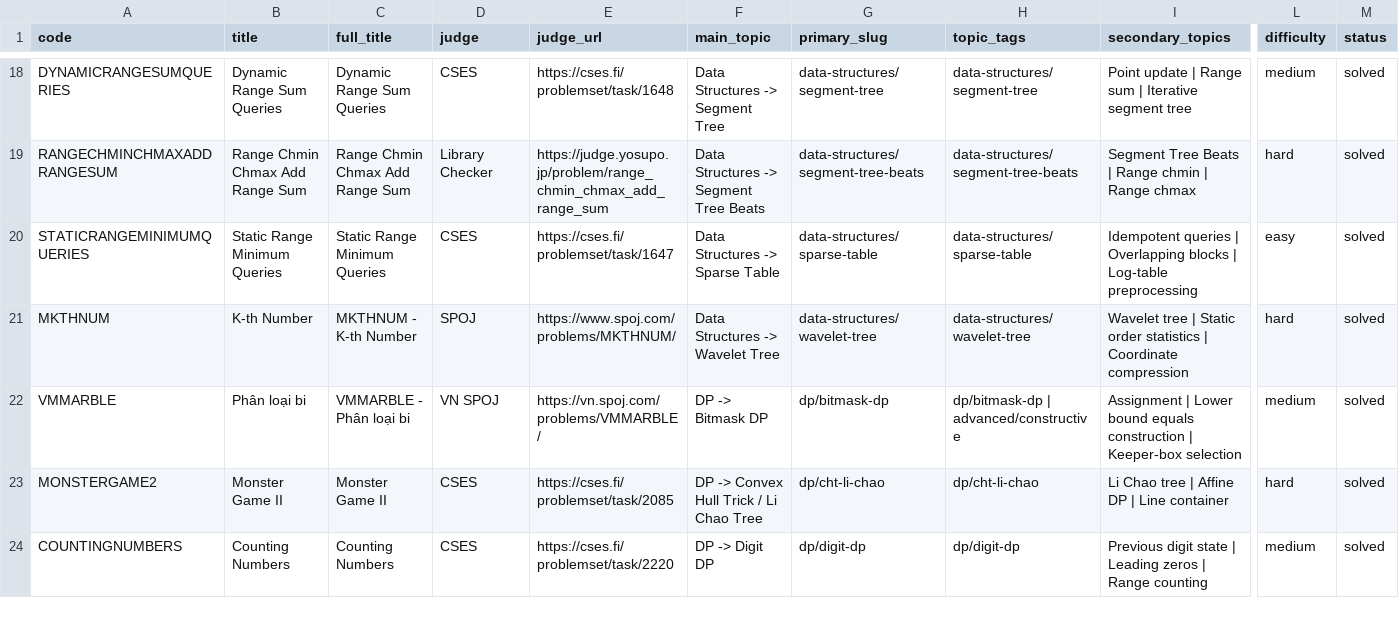
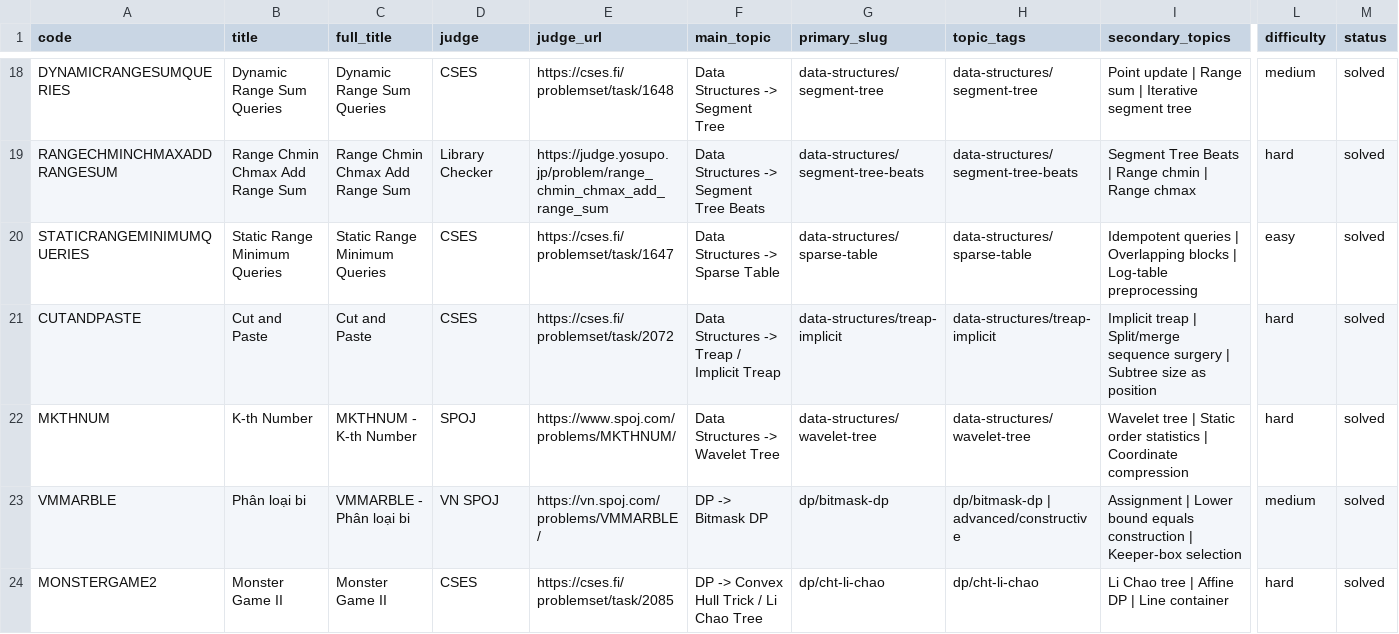
Before and after one commit to mtuann/competitive-programming-cpp, a CSV file: docs/repo-problem-catalog.csv, drawn as a sheet; only a part is shown, gaps mark what is left out; the shorter side is filled out with more unchanged rows; rows hold the shown columns only; the diff names each change by its address in the sheet, - before the commit and + after, or states it on an @@ line.

```diff
--- a/docs/repo-problem-catalog.csv
+++ b/docs/repo-problem-catalog.csv
+row 21: CUTANDPASTE | Cut and Paste | Cut and Paste | CSES | https://cses.fi/problemset/task/2072 | Data Structures -> Treap / Implicit Treap | data-structures/treap-implicit | data-structures/treap-implicit | Implicit treap | Split/merge sequence surgery | Subtree size as position | hard | solved
```
Also changed, not shown: docs/external-problem-catalog.csv, 22 other files.
